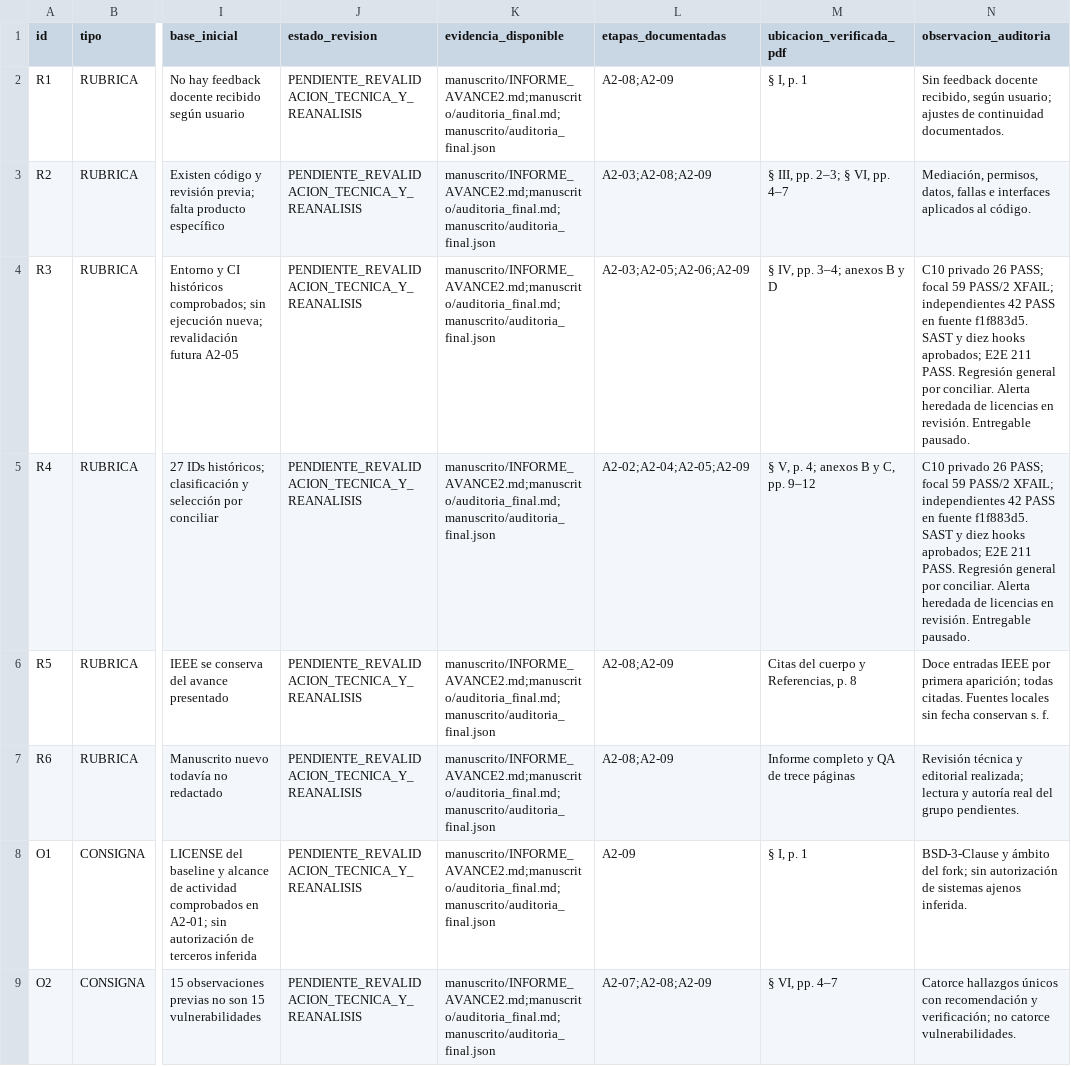
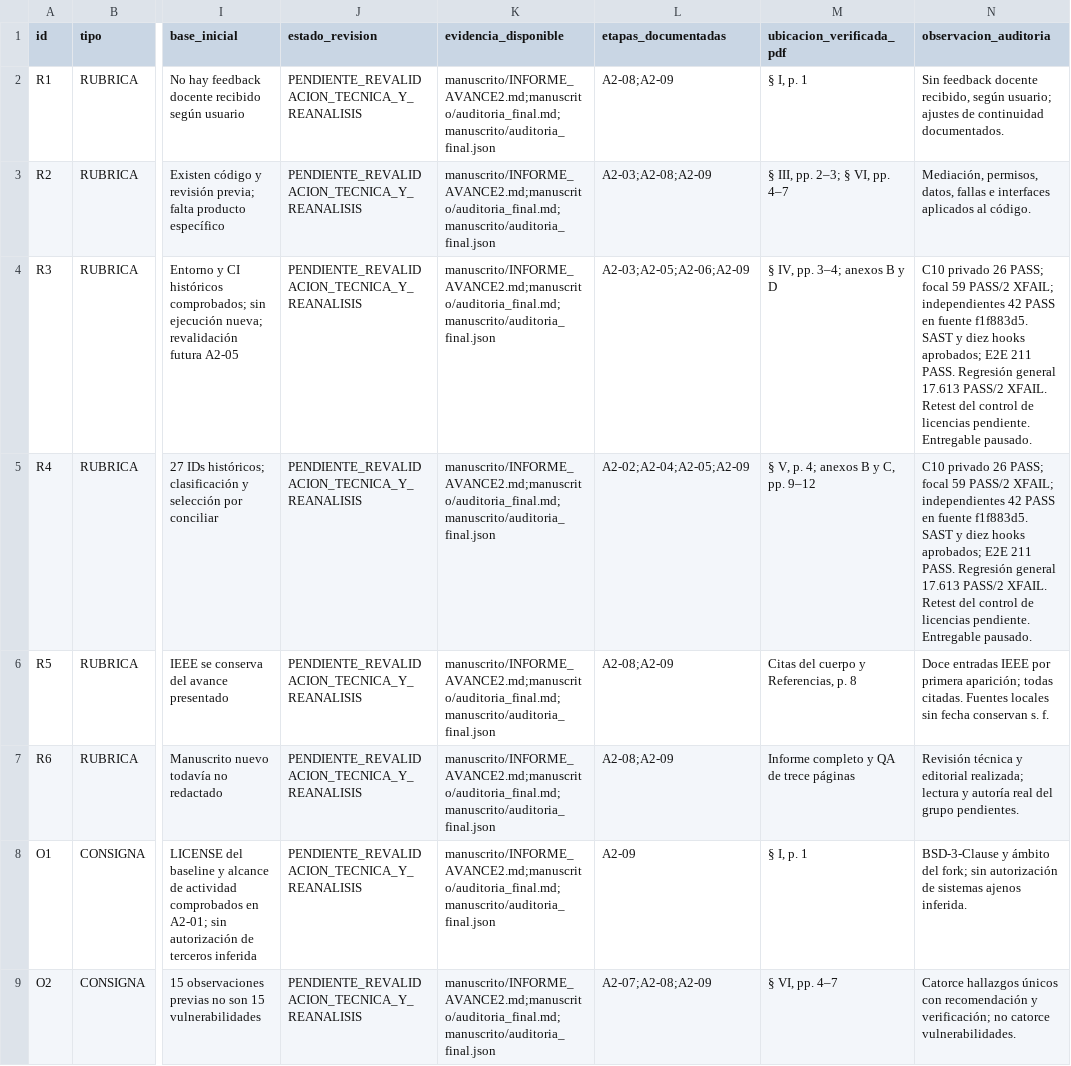
Before and after one commit to Arkthos/saleor, a CSV file: security/cybermarket/academic/avance2/MATRIZ_RUBRICA.csv, drawn as a sheet; only a part is shown, gaps mark what is left out; the diff covers the shown part only; the diff names each change by its address in the sheet, - before the commit and + after, or states it on an @@ line.

Commit message:
ci(cybermarket): preserve GPL policy with verified alternative selection and bounded checks

```diff
--- a/security/cybermarket/academic/avance2/MATRIZ_RUBRICA.csv
+++ b/security/cybermarket/academic/avance2/MATRIZ_RUBRICA.csv
-N4:N5 (observacion_auditoria): …Regresión general por conciliar. Alerta heredada de licencias en revisión. Entregable pausado.
+N4:N5 (observacion_auditoria): …Regresión general 17.613 PASS/2 XFAIL. Retest del control de licencias pendiente. Entregable pausado.
```
Also changed, not shown: 2 edited cells elsewhere in this file, 12 other files.
